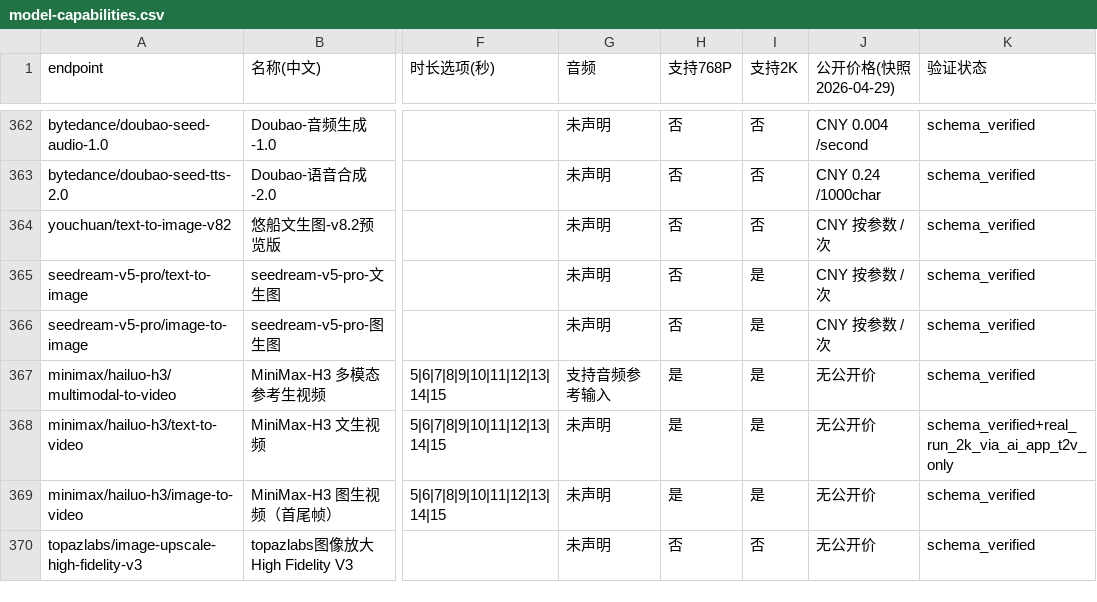
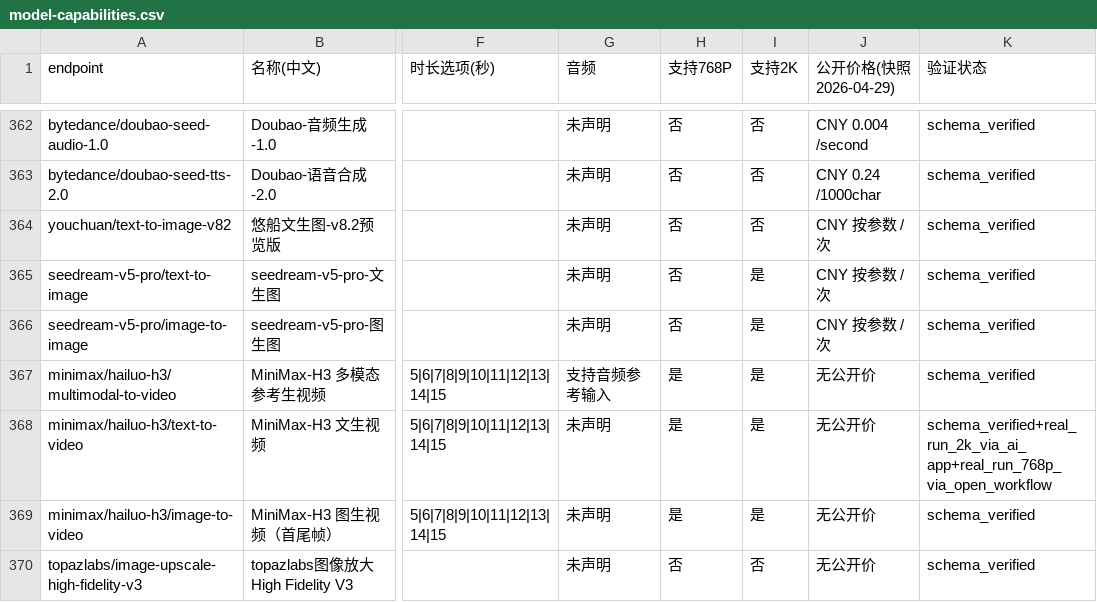
Before and after one commit to Embracecactus/comfyui-learning-hub, a CSV file: docs/05-RunningHub-API/data/model-capabilities.csv, drawn as a sheet; only a part is shown, gaps mark what is left out; the diff names each change by its address in the sheet, - before the commit and + after, or states it on an @@ line.

```diff
--- a/docs/05-RunningHub-API/data/model-capabilities.csv
+++ b/docs/05-RunningHub-API/data/model-capabilities.csv
-K368 (验证状态): schema_verified+real_run_2k_via_ai_app_t2v_only
+K368 (验证状态): schema_verified+real_run_2k_via_ai_app+real_run_768p_via_open_workflow
```
Also changed, not shown: docs/05-RunningHub-API/data/cost-768p.csv, 8 other files.
